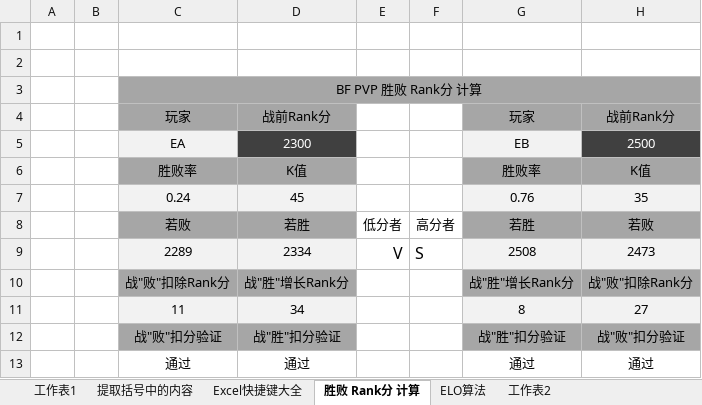
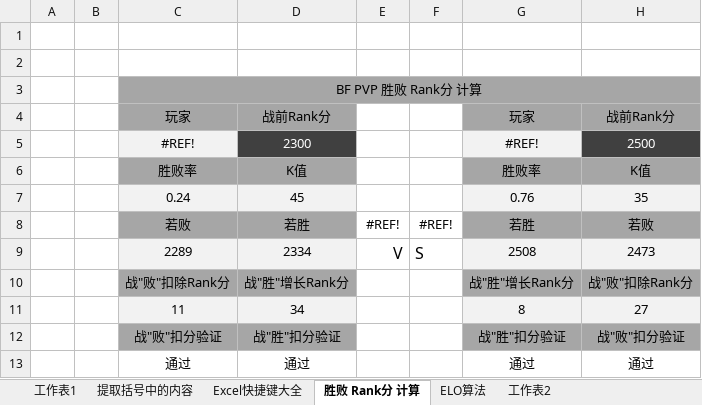
Before and after one commit to guoxiang5869/master, an Excel workbook: test_excel/函数公式.xlsx, sheet 胜败 Rank分 计算, drawn as a sheet; values as stored, in another font and other column widths than the file's, no borders; conditional formats not drawn; the diff names each change by its address in the sheet, - before the commit and + after, or states it on an @@ line.

```diff
--- a/test_excel/函数公式.xlsx (sheet 胜败 Rank分 计算)
+++ b/test_excel/函数公式.xlsx (sheet 胜败 Rank分 计算)
-C5: EA
+C5: #REF!
-G5: EB
+G5: #REF!
-E8: 低分者
+E8: #REF!
-F8: 高分者
+F8: #REF!
```
Also changed, not shown: sheet 工作表1, charts or pictures, 5 other files.
